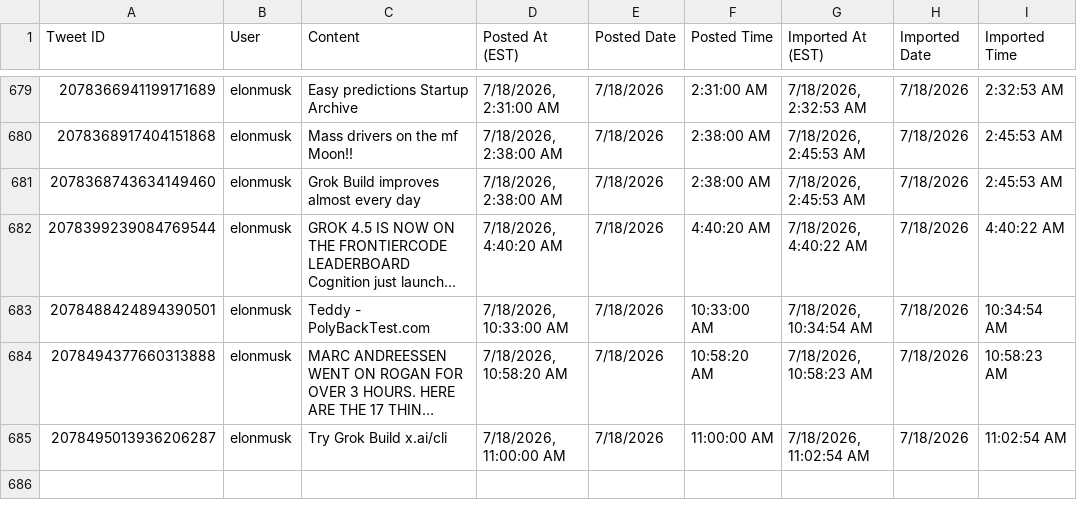
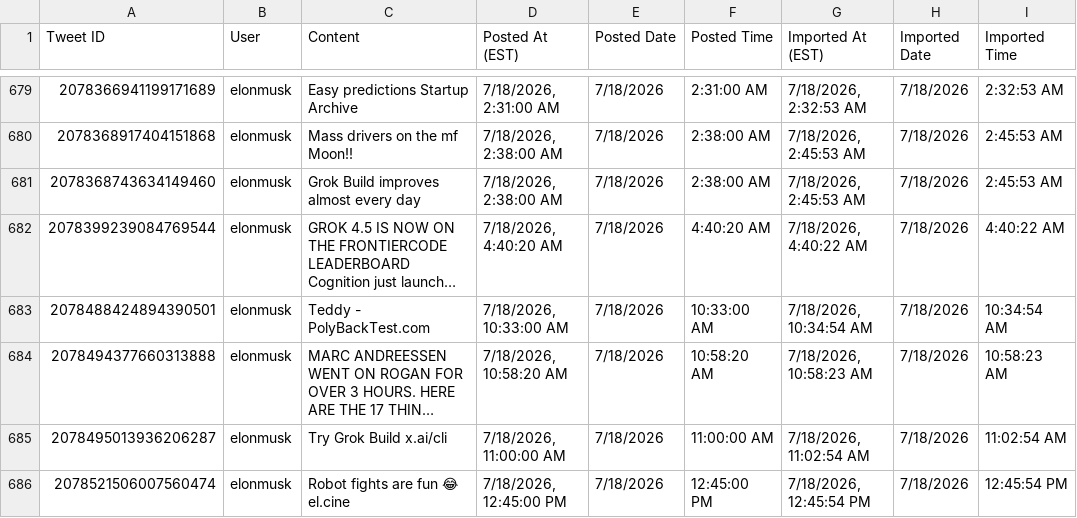
Before and after one commit to chubakalai/elp, a CSV file: data/combined_tweets.csv, drawn as a sheet; only a part is shown, gaps mark what is left out; long unchanged cells end in …; the diff names each change by its address in the sheet, - before the commit and + after, or states it on an @@ line.

Commit message:
elc8 (nitter.kareem.one): +1 post(s)

```diff
--- a/data/combined_tweets.csv
+++ b/data/combined_tweets.csv
+row 686: 2078521506007560474 | elonmusk | Robot fights are fun 😂 el.cine | 7/18/2026, 12:45:00 PM | 7/18/2026 | 12:45:00 PM | 7/18/2026, 12:45:54 PM | 7/18/2026 | 12:45:54 PM
```
